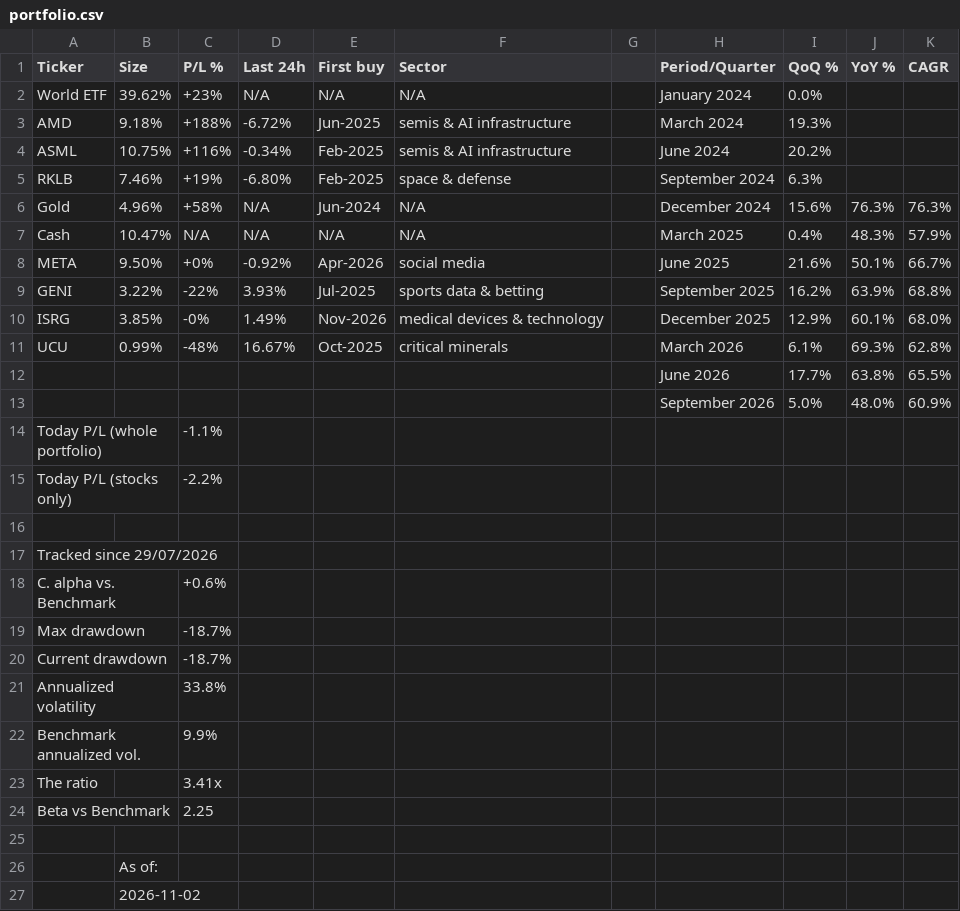
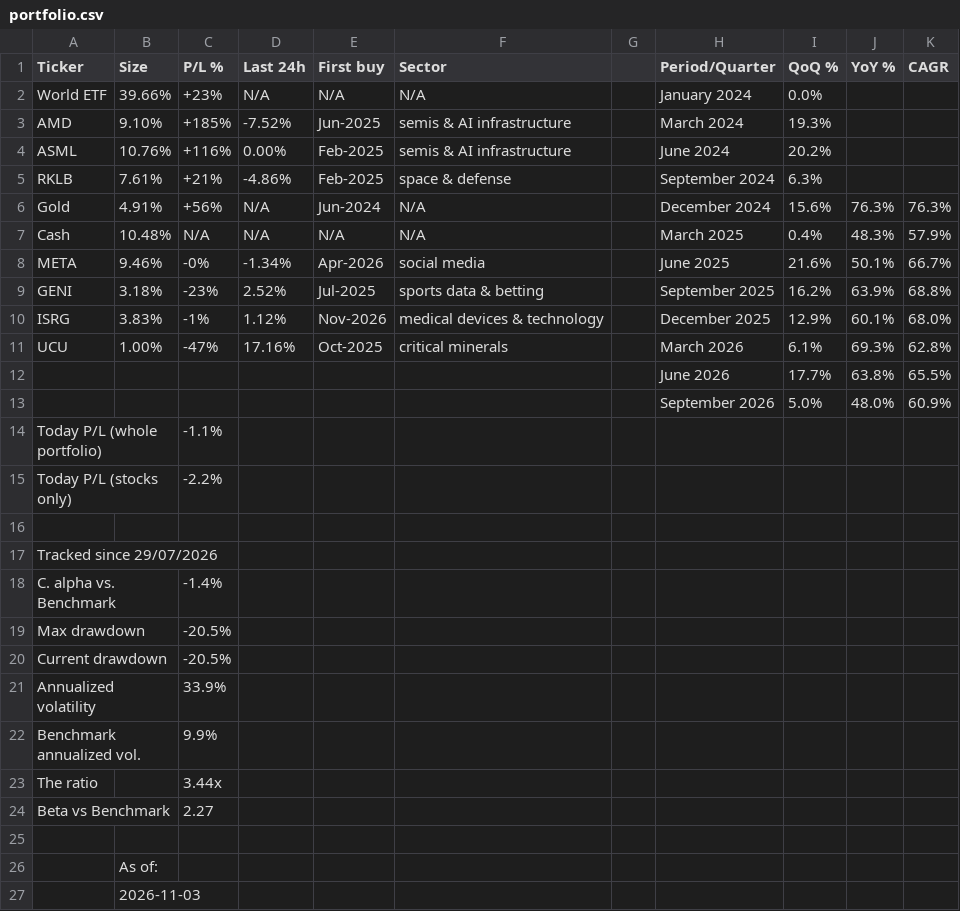
Before and after one commit to firefoxmx/wealth-data, a CSV file: portfolio.csv, drawn as a sheet.

Commit message:
auto-update 2026-11-03

```diff
--- a/portfolio.csv
+++ b/portfolio.csv
@@ -1,12 +1,12 @@
 Ticker,Size,P/L %,Last 24h,First buy,Sector,,Period/Quarter,QoQ %,YoY %,CAGR
-World ETF,39.62%,+23%,N/A,N/A,N/A,,January 2024,0.0%,,
-AMD,9.18%,+188%,-6.72%,Jun-2025,semis & AI infrastructure,,March 2024,19.3%,,
-ASML,10.75%,+116%,-0.34%,Feb-2025,semis & AI infrastructure,,June 2024,20.2%,,
-RKLB,7.46%,+19%,-6.80%,Feb-2025,space & defense,,September 2024,6.3%,,
-Gold,4.96%,+58%,N/A,Jun-2024,N/A,,December 2024,15.6%,76.3%,76.3%
-Cash,10.47%,N/A,N/A,N/A,N/A,,March 2025,0.4%,48.3%,57.9%
-META,9.50%,+0%,-0.92%,Apr-2026,social media,,June 2025,21.6%,50.1%,66.7%
-GENI,3.22%,-22%,3.93%,Jul-2025,sports data & betting,,September 2025,16.2%,63.9%,68.8%
-ISRG,3.85%,-0%,1.49%,Nov-2026,medical devices & technology,,December 2025,12.9%,60.1%,68.0%
-UCU,0.99%,-48%,16.67%,Oct-2025,critical minerals,,March 2026,6.1%,69.3%,62.8%
+World ETF,39.66%,+23%,N/A,N/A,N/A,,January 2024,0.0%,,
+AMD,9.10%,+185%,-7.52%,Jun-2025,semis & AI infrastructure,,March 2024,19.3%,,
+ASML,10.76%,+116%,0.00%,Feb-2025,semis & AI infrastructure,,June 2024,20.2%,,
+RKLB,7.61%,+21%,-4.86%,Feb-2025,space & defense,,September 2024,6.3%,,
+Gold,4.91%,+56%,N/A,Jun-2024,N/A,,December 2024,15.6%,76.3%,76.3%
+Cash,10.48%,N/A,N/A,N/A,N/A,,March 2025,0.4%,48.3%,57.9%
+META,9.46%,-0%,-1.34%,Apr-2026,social media,,June 2025,21.6%,50.1%,66.7%
+GENI,3.18%,-23%,2.52%,Jul-2025,sports data & betting,,September 2025,16.2%,63.9%,68.8%
+ISRG,3.83%,-1%,1.12%,Nov-2026,medical devices & technology,,December 2025,12.9%,60.1%,68.0%
+UCU,1.00%,-47%,17.16%,Oct-2025,critical minerals,,March 2026,6.1%,69.3%,62.8%
 ,,,,,,,June 2026,17.7%,63.8%,65.5%
@@ -17,11 +17,11 @@ Today P/L (stocks only),,-2.2%,,,,,,,,
 Tracked since 29/07/2026,,,,,,,,,,
-C. alpha vs. Benchmark,,+0.6%,,,,,,,,
-Max drawdown,,-18.7%,,,,,,,,
-Current drawdown,,-18.7%,,,,,,,,
-Annualized volatility,,33.8%,,,,,,,,
+C. alpha vs. Benchmark,,-1.4%,,,,,,,,
+Max drawdown,,-20.5%,,,,,,,,
+Current drawdown,,-20.5%,,,,,,,,
+Annualized volatility,,33.9%,,,,,,,,
 Benchmark annualized vol.,,9.9%,,,,,,,,
-The ratio,,3.41x,,,,,,,,
-Beta vs Benchmark,,2.25,,,,,,,,
+The ratio,,3.44x,,,,,,,,
+Beta vs Benchmark,,2.27,,,,,,,,
 ,,,,,,,,,,
 ,As of:,,,,,,,,,
-,2026-11-02,,,,,,,,,
+,2026-11-03,,,,,,,,,
```
